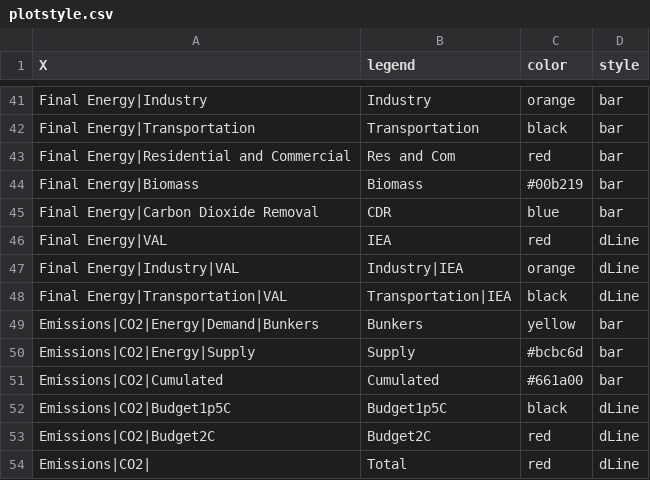
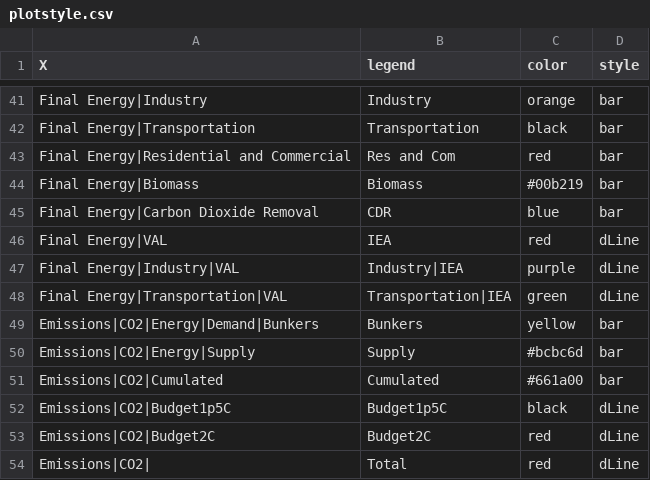
Before and after one commit to e3modelling/postprom, a CSV file: inst/extdata/plotstyle.csv, drawn as a sheet; only a part is shown, gaps mark what is left out.

```diff
--- a/inst/extdata/plotstyle.csv
+++ b/inst/extdata/plotstyle.csv
@@ -46,4 +46,4 @@ Final Energy|Carbon Dioxide Removal,CDR,blue,bar
 Final Energy|VAL,IEA,red,dLine
-Final Energy|Industry|VAL,Industry|IEA,orange,dLine
-Final Energy|Transportation|VAL,Transportation|IEA,black,dLine
+Final Energy|Industry|VAL,Industry|IEA,purple,dLine
+Final Energy|Transportation|VAL,Transportation|IEA,green,dLine
 Emissions|CO2|Energy|Demand|Bunkers,Bunkers,yellow,bar
```
Also changed, not shown: 1 other file.
